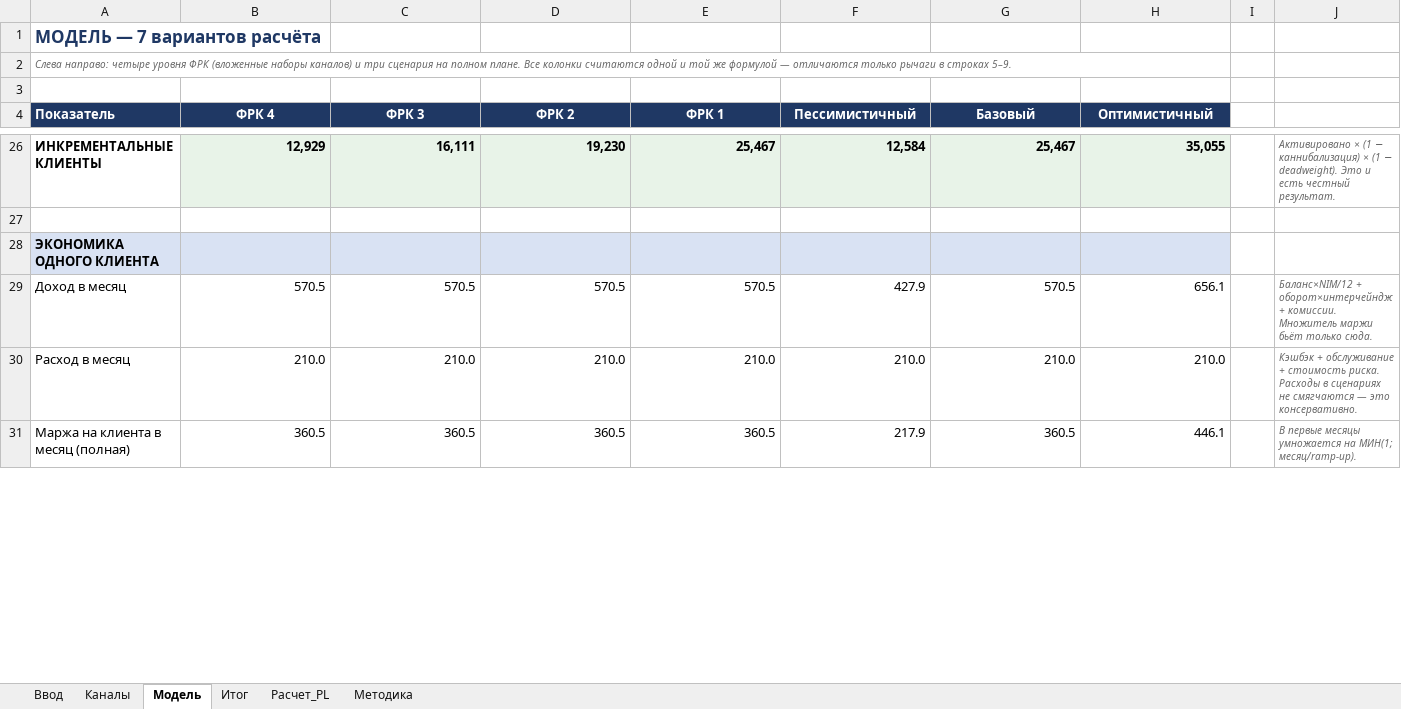
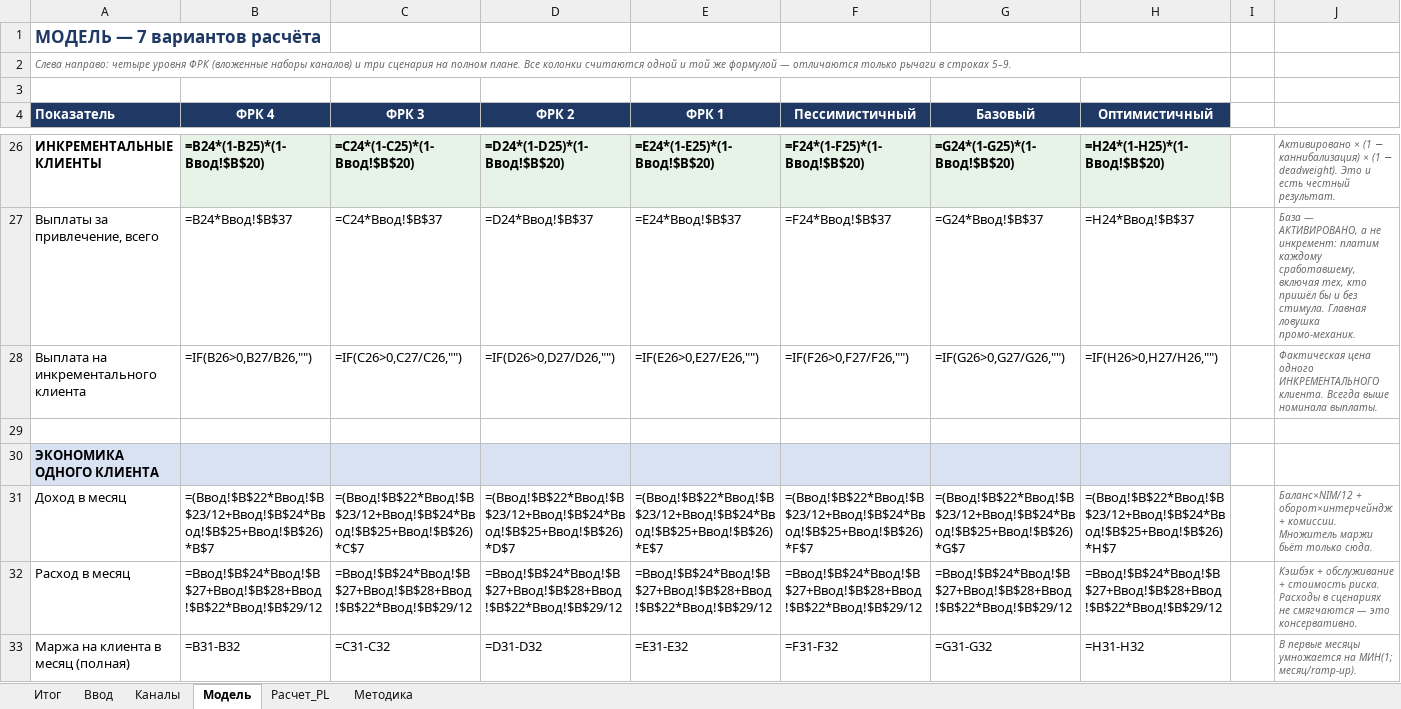
Before and after one commit to Khamikosha/initiative-calculator, an Excel workbook: docs/Калькулятор_эффекта_инициатив.xlsx, sheet Модель, drawn as a sheet; only a part is shown, gaps mark what is left out; values as stored, in another font and other column widths than the file's, no borders; formulas without a stored value are shown as written; addresses are those after the commit; the diff covers the shown part only; the diff names each change by its address in the sheet, - before the commit and + after, or states it on an @@ line.

```diff
--- a/docs/Калькулятор_эффекта_инициатив.xlsx (sheet Модель)
+++ b/docs/Калькулятор_эффекта_инициатив.xlsx (sheet Модель)
@@ sheet tab order changed: Итог | Ввод | Каналы | Модель | Расчет_PL | Методика @@
-B26 (ФРК 4): 12,929
+B26 (ФРК 4): =B24*(1-B25)*(1-Ввод!$B$20)
-C26 (ФРК 3): 16,111
+C26 (ФРК 3): =C24*(1-C25)*(1-Ввод!$B$20)
-D26 (ФРК 2): 19,230
+D26 (ФРК 2): =D24*(1-D25)*(1-Ввод!$B$20)
-E26 (ФРК 1): 25,467
+E26 (ФРК 1): =E24*(1-E25)*(1-Ввод!$B$20)
-F26 (Пессимистичный): 12,584
+F26 (Пессимистичный): =F24*(1-F25)*(1-Ввод!$B$20)
-G26 (Базовый): 25,467
+G26 (Базовый): =G24*(1-G25)*(1-Ввод!$B$20)
-H26 (Оптимистичный): 35,055
+H26 (Оптимистичный): =H24*(1-H25)*(1-Ввод!$B$20)
+row 27: Выплаты за привлечение, всего | =B24*Ввод!$B$37 | =C24*Ввод!$B$37 | =D24*Ввод!$B$37 | =E24*Ввод!$B$37 | =F24*Ввод!$B$37 | =G24*Ввод!$B$37 | =H24*Ввод!$B$37 |  | База — АКТИВИРОВАНО, а не инкремент: платим каждому сработавшему, включая тех, кто пришёл бы и без стимула. Главная ловушка промо-механик.
+row 28: Выплата на инкрементального клиента | =IF(B26>0,B27/B26,"") | =IF(C26>0,C27/C26,"") | =IF(D26>0,D27/D26,"") | =IF(E26>0,E27/E26,"") | =IF(F26>0,F27/F26,"") | =IF(G26>0,G27/G26,"") | =IF(H26>0,H27/H26,"") |  | Фактическая цена одного ИНКРЕМЕНТАЛЬНОГО клиента. Всегда выше номинала выплаты.
-B31 (ФРК 4): 570.5
+B31 (ФРК 4): =(Ввод!$B$22*Ввод!$B$23/12+Ввод!$B$24*Ввод!$B$25+Ввод!$B$26)*B$7
-C31 (ФРК 3): 570.5
+C31 (ФРК 3): =(Ввод!$B$22*Ввод!$B$23/12+Ввод!$B$24*Ввод!$B$25+Ввод!$B$26)*C$7
-D31 (ФРК 2): 570.5
+D31 (ФРК 2): =(Ввод!$B$22*Ввод!$B$23/12+Ввод!$B$24*Ввод!$B$25+Ввод!$B$26)*D$7
-E31 (ФРК 1): 570.5
+E31 (ФРК 1): =(Ввод!$B$22*Ввод!$B$23/12+Ввод!$B$24*Ввод!$B$25+Ввод!$B$26)*E$7
-F31 (Пессимистичный): 427.9
+F31 (Пессимистичный): =(Ввод!$B$22*Ввод!$B$23/12+Ввод!$B$24*Ввод!$B$25+Ввод!$B$26)*F$7
-G31 (Базовый): 570.5
+G31 (Базовый): =(Ввод!$B$22*Ввод!$B$23/12+Ввод!$B$24*Ввод!$B$25+Ввод!$B$26)*G$7
-H31 (Оптимистичный): 656.1
+H31 (Оптимистичный): =(Ввод!$B$22*Ввод!$B$23/12+Ввод!$B$24*Ввод!$B$25+Ввод!$B$26)*H$7
-B32 (ФРК 4): 210.0
+B32 (ФРК 4): =Ввод!$B$24*Ввод!$B$27+Ввод!$B$28+Ввод!$B$22*Ввод!$B$29/12
-C32 (ФРК 3): 210.0
+C32 (ФРК 3): =Ввод!$B$24*Ввод!$B$27+Ввод!$B$28+Ввод!$B$22*Ввод!$B$29/12
-D32 (ФРК 2): 210.0
+D32 (ФРК 2): =Ввод!$B$24*Ввод!$B$27+Ввод!$B$28+Ввод!$B$22*Ввод!$B$29/12
-E32 (ФРК 1): 210.0
+E32 (ФРК 1): =Ввод!$B$24*Ввод!$B$27+Ввод!$B$28+Ввод!$B$22*Ввод!$B$29/12
-F32 (Пессимистичный): 210.0
+F32 (Пессимистичный): =Ввод!$B$24*Ввод!$B$27+Ввод!$B$28+Ввод!$B$22*Ввод!$B$29/12
-G32 (Базовый): 210.0
+G32 (Базовый): =Ввод!$B$24*Ввод!$B$27+Ввод!$B$28+Ввод!$B$22*Ввод!$B$29/12
-H32 (Оптимистичный): 210.0
+H32 (Оптимистичный): =Ввод!$B$24*Ввод!$B$27+Ввод!$B$28+Ввод!$B$22*Ввод!$B$29/12
-B33 (ФРК 4): 360.5
+B33 (ФРК 4): =B31-B32
-C33 (ФРК 3): 360.5
+C33 (ФРК 3): =C31-C32
-D33 (ФРК 2): 360.5
+D33 (ФРК 2): =D31-D32
-E33 (ФРК 1): 360.5
+E33 (ФРК 1): =E31-E32
-F33 (Пессимистичный): 217.9
+F33 (Пессимистичный): =F31-F32
-G33 (Базовый): 360.5
+G33 (Базовый): =G31-G32
-H33 (Оптимистичный): 446.1
+H33 (Оптимистичный): =H31-H32
```
Also changed, not shown: 205 edited cells elsewhere in this sheet, sheet Расчет_PL, sheet Каналы, sheet Итог, sheet Методика, sheet Ввод, 15 other files.
